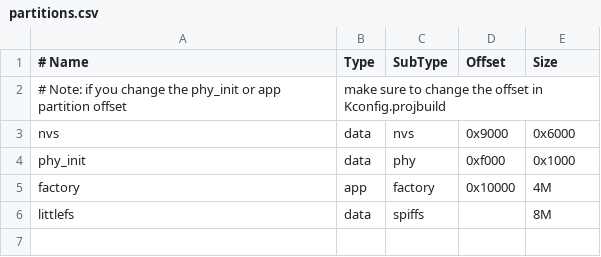
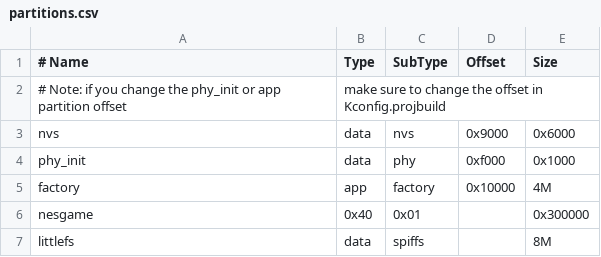
Before and after one commit to esp-cpp/esp-box-emu, a CSV file: partitions.csv, drawn as a sheet.

Commit message:
updated nes_lib so that it can use a provided pointer to memory containing the rom data. added mmap function to copy rom data from littlefs partition into a nesgame partition where it can be directly memory mapped and provided to the gamepak. this prevents the gamepak from having to allocate large amounts of memory for the rom (e.g. zelda rom is > 100 KB). moved joypad handler out into its own file.

```diff
--- a/partitions.csv
+++ b/partitions.csv
@@ -5,2 +5,3 @@ phy_init, data, phy,     0xf000,  0x1000
 factory,  app,  factory, 0x10000, 4M
+nesgame,  0x40, 0x01,           , 0x300000
 littlefs, data, spiffs,         , 8M
```
Also changed, not shown: 11 other files.
